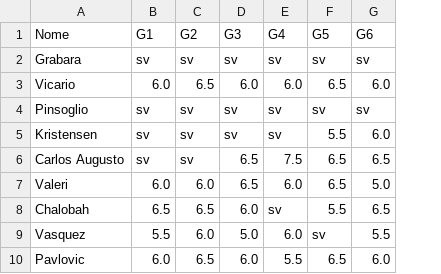
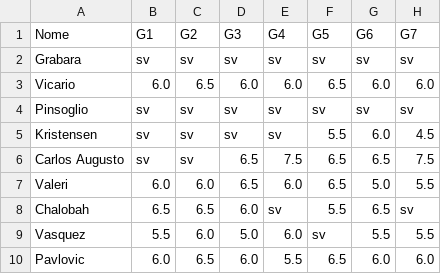
Before and after one commit to gretafavaro/Fanta, a CSV file: storico_voti_base.csv, drawn as a sheet; only a part is shown; the diff names each change by its address in the sheet, - before the commit and + after, or states it on an @@ line.

```diff
--- a/storico_voti_base.csv
+++ b/storico_voti_base.csv
+column H (G7), rows 2-10: sv | 6.0 | sv | 4.5 | 7.5 | 5.5 | sv | 5.5 | 6.0
```
Also changed, not shown: storico_bonus.csv.
